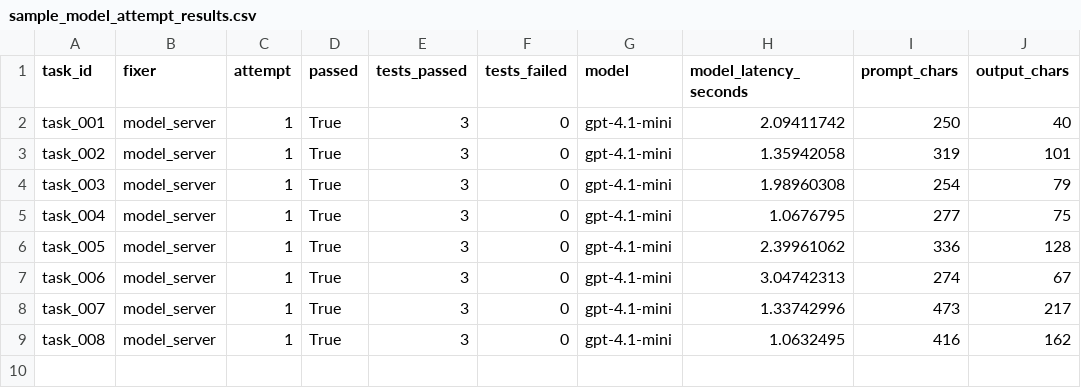
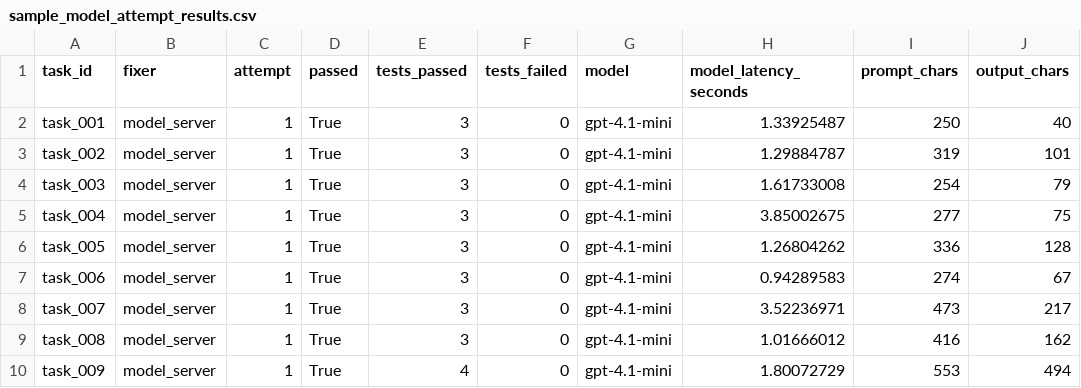
Before and after one commit to SakshamMaggo/cache-aware-coding-agent-benchmark, a CSV file: examples/sample_model_attempt_results.csv, drawn as a sheet.

```diff
--- a/examples/sample_model_attempt_results.csv
+++ b/examples/sample_model_attempt_results.csv
@@ -1,9 +1,10 @@
 task_id,fixer,attempt,passed,tests_passed,tests_failed,model,model_latency_seconds,prompt_chars,output_chars
-task_001,model_server,1,True,3,0,gpt-4.1-mini,2.09411742,250,40
-task_002,model_server,1,True,3,0,gpt-4.1-mini,1.35942058,319,101
-task_003,model_server,1,True,3,0,gpt-4.1-mini,1.98960308,254,79
-task_004,model_server,1,True,3,0,gpt-4.1-mini,1.0676795,277,75
-task_005,model_server,1,True,3,0,gpt-4.1-mini,2.39961062,336,128
-task_006,model_server,1,True,3,0,gpt-4.1-mini,3.04742313,274,67
-task_007,model_server,1,True,3,0,gpt-4.1-mini,1.33742996,473,217
-task_008,model_server,1,True,3,0,gpt-4.1-mini,1.0632495,416,162
+task_001,model_server,1,True,3,0,gpt-4.1-mini,1.33925487,250,40
+task_002,model_server,1,True,3,0,gpt-4.1-mini,1.29884787,319,101
+task_003,model_server,1,True,3,0,gpt-4.1-mini,1.61733008,254,79
+task_004,model_server,1,True,3,0,gpt-4.1-mini,3.85002675,277,75
+task_005,model_server,1,True,3,0,gpt-4.1-mini,1.26804262,336,128
+task_006,model_server,1,True,3,0,gpt-4.1-mini,0.94289583,274,67
+task_007,model_server,1,True,3,0,gpt-4.1-mini,3.52236971,473,217
+task_008,model_server,1,True,3,0,gpt-4.1-mini,1.01666012,416,162
+task_009,model_server,1,True,4,0,gpt-4.1-mini,1.80072729,553,494
```
Also changed, not shown: examples/sample_model_repair_results.csv, 6 other files.
